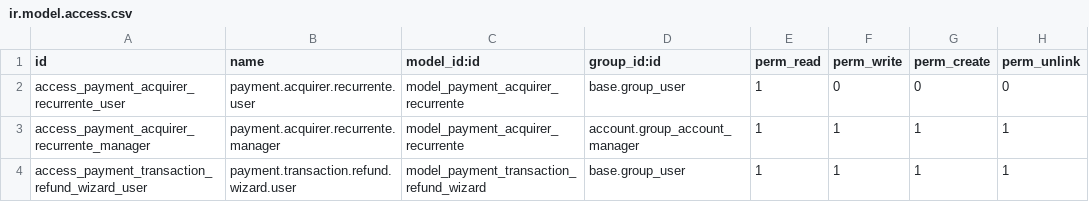
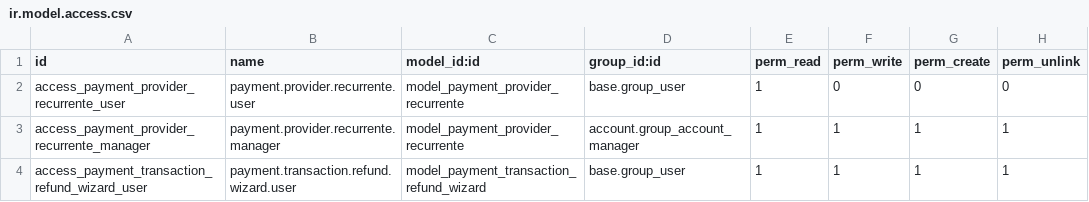
Before and after one commit to zamsoss/payment_recurrente, a CSV file: security/ir.model.access.csv, drawn as a sheet.

```diff
--- a/security/ir.model.access.csv
+++ b/security/ir.model.access.csv
@@ -1,4 +1,4 @@
 id,name,model_id:id,group_id:id,perm_read,perm_write,perm_create,perm_unlink
-access_payment_acquirer_recurrente_user,payment.acquirer.recurrente.user,model_payment_acquirer_recurrente,base.group_user,1,0,0,0
-access_payment_acquirer_recurrente_manager,payment.acquirer.recurrente.manager,model_payment_acquirer_recurrente,account.group_account_manager,1,1,1,1
+access_payment_provider_recurrente_user,payment.provider.recurrente.user,model_payment_provider_recurrente,base.group_user,1,0,0,0
+access_payment_provider_recurrente_manager,payment.provider.recurrente.manager,model_payment_provider_recurrente,account.group_account_manager,1,1,1,1
 access_payment_transaction_refund_wizard_user,payment.transaction.refund.wizard.user,model_payment_transaction_refund_wizard,base.group_user,1,1,1,1
```
Also changed, not shown: 13 other files.
